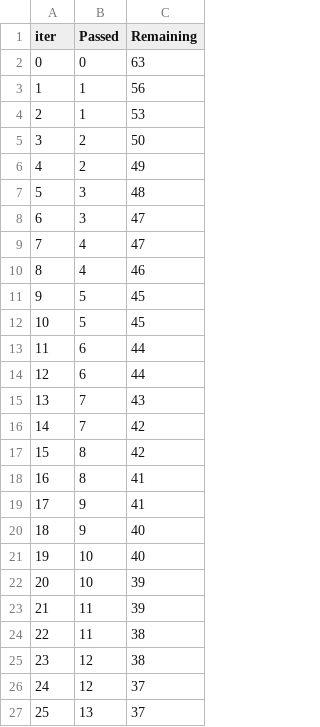
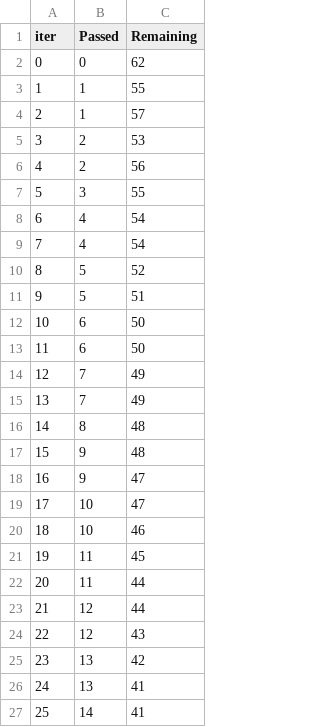
Before and after one commit to Harshjaglan01/mlproject, a TSV file: catboost_info/time_left.tsv, drawn as a sheet; only a part is shown; the diff covers the shown part only.

```diff
--- a/catboost_info/time_left.tsv
+++ b/catboost_info/time_left.tsv
@@ -1,27 +1,27 @@
 iter	Passed	Remaining
-0	0	63
-1	1	56
-2	1	53
-3	2	50
-4	2	49
-5	3	48
-6	3	47
-7	4	47
-8	4	46
-9	5	45
-10	5	45
-11	6	44
-12	6	44
-13	7	43
-14	7	42
-15	8	42
-16	8	41
-17	9	41
-18	9	40
-19	10	40
-20	10	39
-21	11	39
-22	11	38
-23	12	38
-24	12	37
-25	13	37
+0	0	62
+1	1	55
+2	1	57
+3	2	53
+4	2	56
+5	3	55
+6	4	54
+7	4	54
+8	5	52
+9	5	51
+10	6	50
+11	6	50
+12	7	49
+13	7	49
+14	8	48
+15	9	48
+16	9	47
+17	10	47
+18	10	46
+19	11	45
+20	11	44
+21	12	44
+22	12	43
+23	13	42
+24	13	41
+25	14	41
```
Also changed, not shown: 141 edited cells elsewhere in this file, 13 other files.
